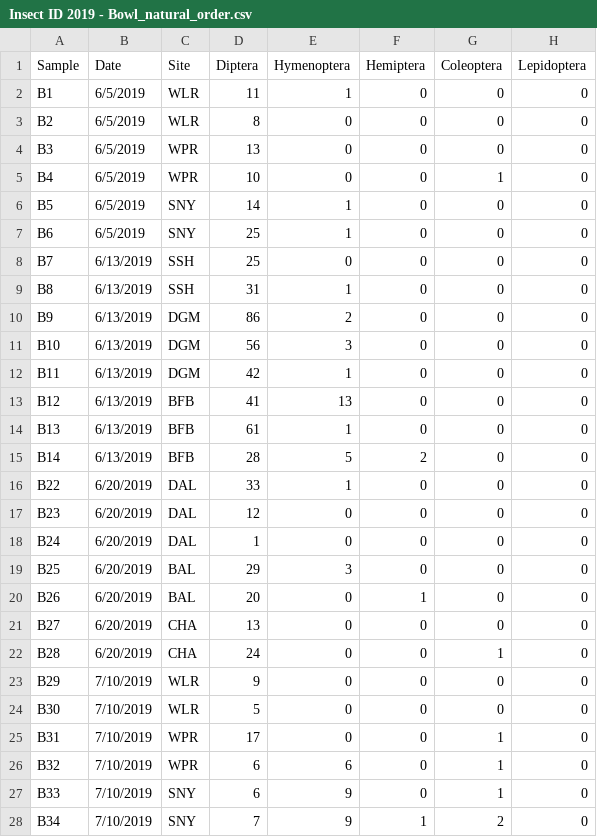
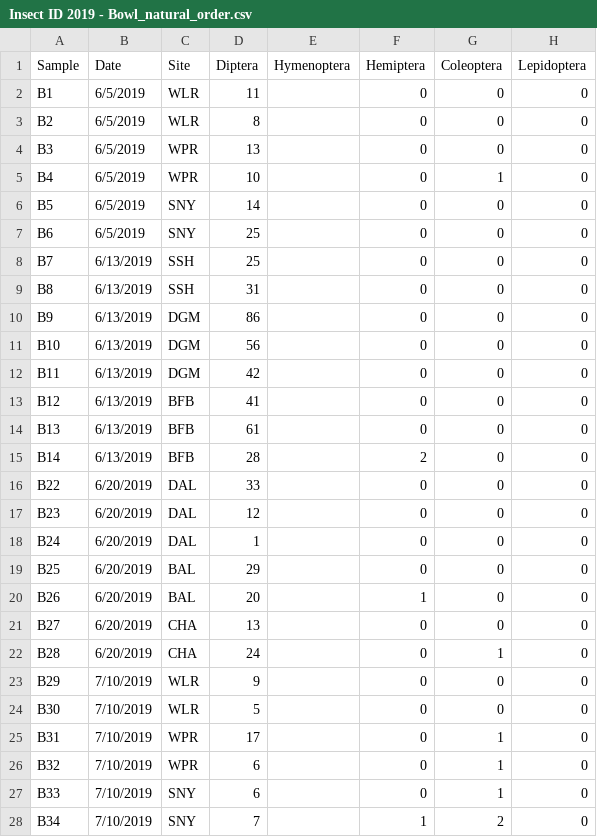
Before and after one commit to katiemmanning/Thin-soil, a CSV file: Data/Insect ID 2019 - Bowl_natural_order.csv, drawn as a sheet; only a part is shown; the diff covers the shown part only; the diff names each change by its address in the sheet, - before the commit and + after, or states it on an @@ line.

```diff
--- a/Data/Insect ID 2019 - Bowl_natural_order.csv
+++ b/Data/Insect ID 2019 - Bowl_natural_order.csv
-E2 (Hymenoptera): 1
+E2 (Hymenoptera): (empty)
-E3:E5 (Hymenoptera): 0
+E3:E5 (Hymenoptera): (empty)
-E6:E7 (Hymenoptera): 1
+E6:E7 (Hymenoptera): (empty)
-E8 (Hymenoptera): 0
+E8 (Hymenoptera): (empty)
-E9 (Hymenoptera): 1
+E9 (Hymenoptera): (empty)
-E10 (Hymenoptera): 2
+E10 (Hymenoptera): (empty)
-E11 (Hymenoptera): 3
+E11 (Hymenoptera): (empty)
-E12 (Hymenoptera): 1
+E12 (Hymenoptera): (empty)
-E13 (Hymenoptera): 13
+E13 (Hymenoptera): (empty)
-E14 (Hymenoptera): 1
+E14 (Hymenoptera): (empty)
-E15 (Hymenoptera): 5
+E15 (Hymenoptera): (empty)
-E16 (Hymenoptera): 1
+E16 (Hymenoptera): (empty)
-E17:E18 (Hymenoptera): 0
+E17:E18 (Hymenoptera): (empty)
-E19 (Hymenoptera): 3
+E19 (Hymenoptera): (empty)
-E20:E25 (Hymenoptera): 0
+E20:E25 (Hymenoptera): (empty)
-E26 (Hymenoptera): 6
+E26 (Hymenoptera): (empty)
-E27:E28 (Hymenoptera): 9
+E27:E28 (Hymenoptera): (empty)
```
Also changed, not shown: 37 edited cells elsewhere in this file, Data/Insect ID 2019 - Ramp_natural_order.csv, 6 other files.
